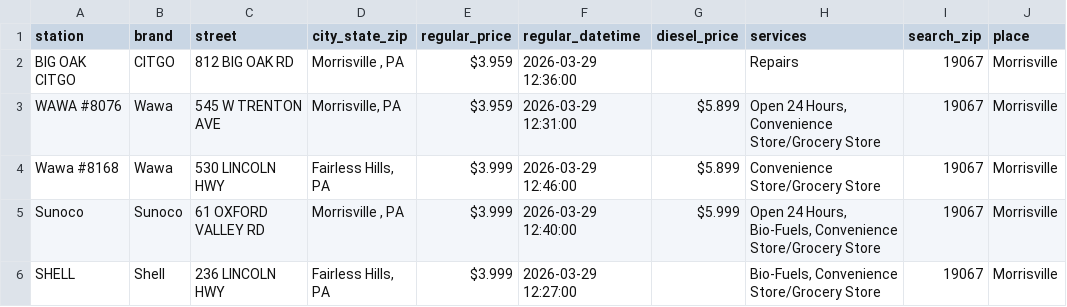
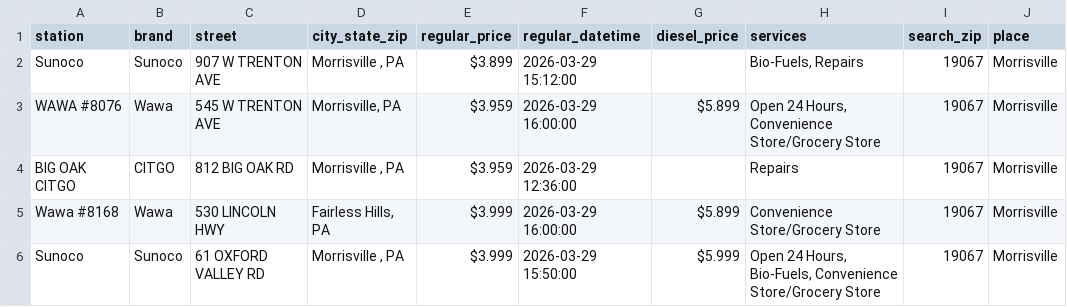
Before and after one commit to CUlleryUSATRepos/BucksGasRepo, a CSV file: BucksGasPrices/MorrisvilleGas.csv, drawn as a sheet.

Commit message:
Update gas prices 2026-03-29 16:01:33

```diff
--- a/BucksGasPrices/MorrisvilleGas.csv
+++ b/BucksGasPrices/MorrisvilleGas.csv
@@ -1,6 +1,6 @@
 station,brand,street,city_state_zip,regular_price,regular_datetime,diesel_price,services,search_zip,place
+Sunoco,Sunoco,907 W TRENTON AVE,"Morrisville , PA",$3.899,2026-03-29 15:12:00,,"Bio-Fuels, Repairs",19067,Morrisville
+WAWA #8076,Wawa,545 W TRENTON AVE,"Morrisville, PA",$3.959,2026-03-29 16:00:00,$5.899,"Open 24 Hours, Convenience Store/Grocery Store",19067,Morrisville
 BIG OAK CITGO,CITGO,812 BIG OAK RD,"Morrisville , PA",$3.959,2026-03-29 12:36:00,,Repairs,19067,Morrisville
-WAWA #8076,Wawa,545 W TRENTON AVE,"Morrisville, PA",$3.959,2026-03-29 12:31:00,$5.899,"Open 24 Hours, Convenience Store/Grocery Store",19067,Morrisville
-Wawa  #8168,Wawa,530 LINCOLN HWY,"Fairless Hills, PA",$3.999,2026-03-29 12:46:00,$5.899,Convenience Store/Grocery Store,19067,Morrisville
-Sunoco,Sunoco,61 OXFORD VALLEY RD,"Morrisville , PA",$3.999,2026-03-29 12:40:00,$5.999,"Open 24 Hours, Bio-Fuels, Convenience Store/Grocery Store",19067,Morrisville
-SHELL,Shell,236 LINCOLN HWY,"Fairless Hills, PA",$3.999,2026-03-29 12:27:00,,"Bio-Fuels, Convenience Store/Grocery Store",19067,Morrisville
+Wawa  #8168,Wawa,530 LINCOLN HWY,"Fairless Hills, PA",$3.999,2026-03-29 16:00:00,$5.899,Convenience Store/Grocery Store,19067,Morrisville
+Sunoco,Sunoco,61 OXFORD VALLEY RD,"Morrisville , PA",$3.999,2026-03-29 15:50:00,$5.999,"Open 24 Hours, Bio-Fuels, Convenience Store/Grocery Store",19067,Morrisville
```
Also changed, not shown: BucksGasPrices/BensalemGas.csv, BucksGasPrices/DoylestownGas.csv, 1 other file.
